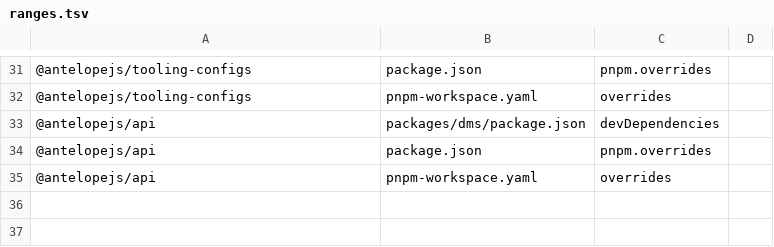
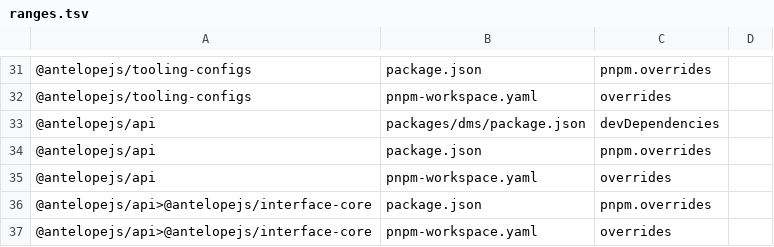
Before and after one commit to AntelopeJS/dms, a TSV file: .campaign/tgz/ranges.tsv, drawn as a sheet; only a part is shown, gaps mark what is left out.

```diff
--- a/.campaign/tgz/ranges.tsv
+++ b/.campaign/tgz/ranges.tsv
@@ -35 +35,3 @@
 @antelopejs/api	pnpm-workspace.yaml	overrides	
+@antelopejs/api>@antelopejs/interface-core	package.json	pnpm.overrides	
+@antelopejs/api>@antelopejs/interface-core	pnpm-workspace.yaml	overrides	
```
Also changed, not shown: 6 other files.
